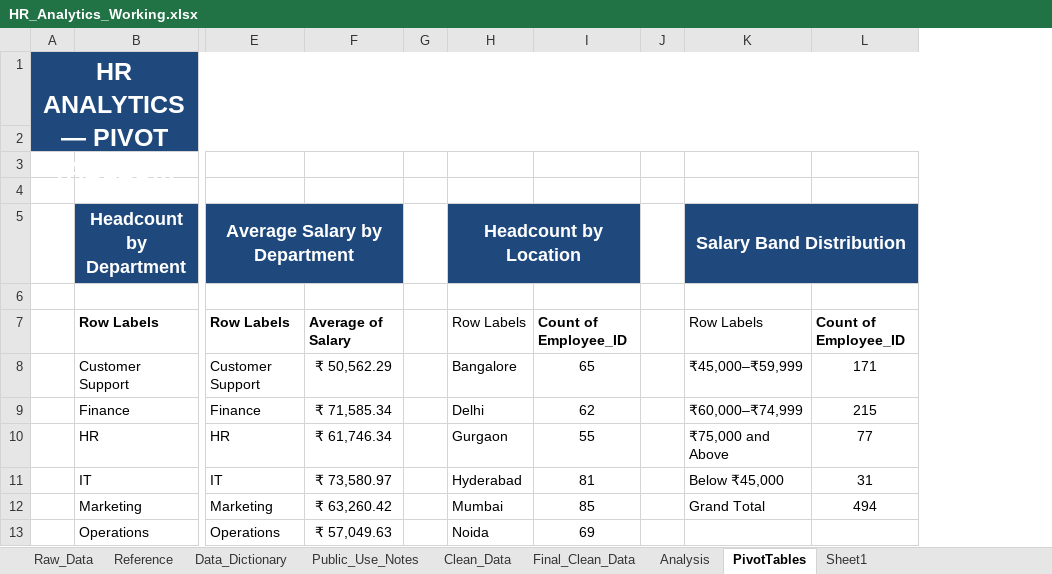
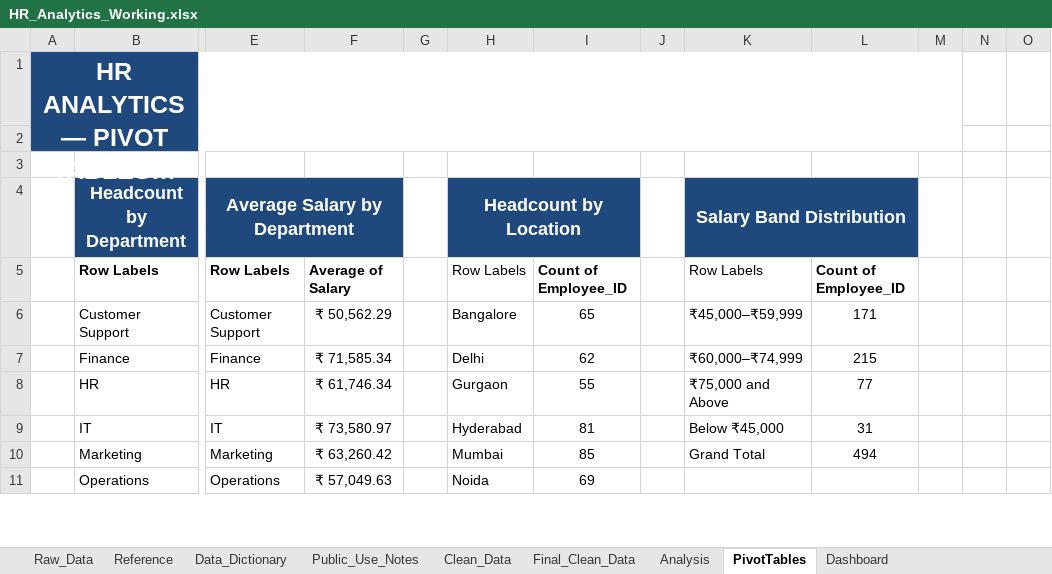
Before and after one commit to rizwankhan-09/HR-Analytics-Excel-Project, an Excel workbook: HR_Analytics_Working.xlsx, sheet PivotTables, drawn as a sheet; only a part is shown, gaps mark what is left out; long unchanged cells end in …; values as stored, in another font and other column widths than the file's, no borders; removed rows and columns are numbered as before the commit, all else as after; rows hold the shown columns only; the diff covers the shown part only; the diff names each change by its address in the sheet, - before the commit and + after, or states it on an @@ line.

Commit message:
Complete interactive HR analytics dashboard

```diff
--- a/HR_Analytics_Working.xlsx (sheet PivotTables)
+++ b/HR_Analytics_Working.xlsx (sheet PivotTables)
-sheet tab: Sheet1
+sheet tab: Dashboard
-column J, empty
+column J, empty
+column M, empty
+column N, empty
+column O, empty
-row 4: (empty)
-row 6: (empty)
```
Also changed, not shown: 16 added rows, 9 removed rows and 4 edited cells elsewhere in this sheet, sheet Final_Clean_Data, sheet Dashboard, charts or pictures.
